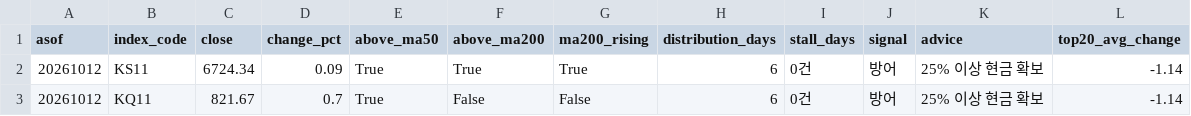
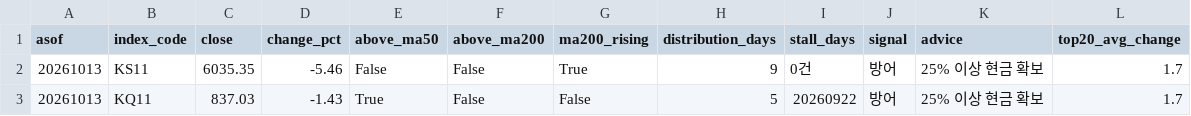
Before and after one commit to curry1004angel/allstock, a CSV file: data/screener/market_signal.csv, drawn as a sheet.

```diff
--- a/data/screener/market_signal.csv
+++ b/data/screener/market_signal.csv
@@ -1,3 +1,3 @@
 asof,index_code,close,change_pct,above_ma50,above_ma200,ma200_rising,distribution_days,stall_days,signal,advice,top20_avg_change
-20261012,KS11,6724.34,0.09,True,True,True,6,0건,방어,25% 이상 현금 확보,-1.14
-20261012,KQ11,821.67,0.7,True,False,False,6,0건,방어,25% 이상 현금 확보,-1.14
+20261013,KS11,6035.35,-5.46,False,False,True,9,0건,방어,25% 이상 현금 확보,1.7
+20261013,KQ11,837.03,-1.43,True,False,False,5,20260922,방어,25% 이상 현금 확보,1.7
```
Also changed, not shown: data/screener/results.csv, 4 other files.
